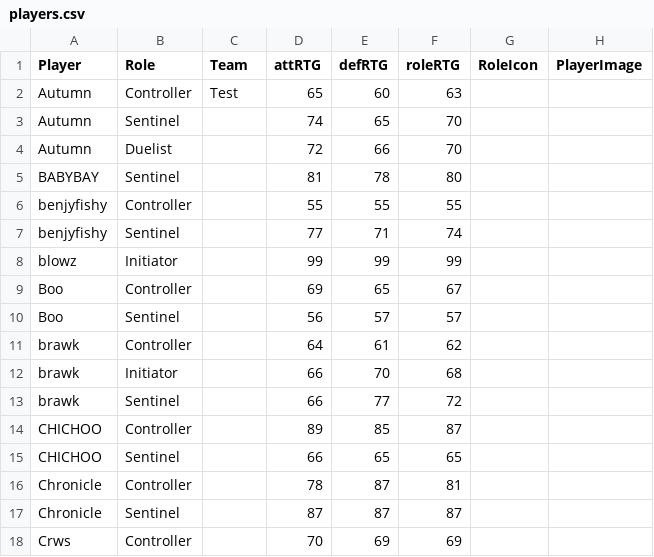
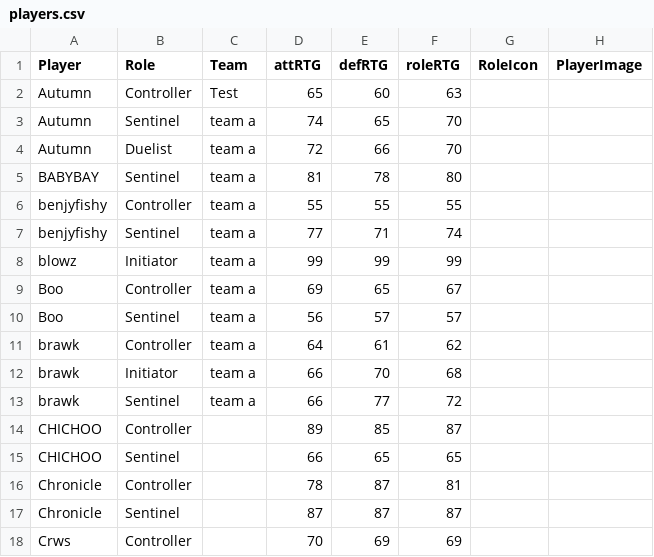
Before and after one commit to LawrenceParker/byLawrence, a CSV file: vp/players.csv, drawn as a sheet; only a part is shown.

Commit message:
Update players.csv

```diff
--- a/vp/players.csv
+++ b/vp/players.csv
@@ -2,13 +2,13 @@ Player,Role,Team,attRTG,defRTG,roleRTG,RoleIcon,PlayerImage
 Autumn,Controller,Test,65,60,63,,
-Autumn,Sentinel,,74,65,70,,
-Autumn,Duelist,,72,66,70,,
-BABYBAY,Sentinel,,81,78,80,,
-benjyfishy,Controller,,55,55,55,,
-benjyfishy,Sentinel,,77,71,74,,
-blowz,Initiator,,99,99,99,,
-Boo,Controller,,69,65,67,,
-Boo,Sentinel,,56,57,57,,
-brawk,Controller,,64,61,62,,
-brawk,Initiator,,66,70,68,,
-brawk,Sentinel,,66,77,72,,
+Autumn,Sentinel,team a,74,65,70,,
+Autumn,Duelist,team a,72,66,70,,
+BABYBAY,Sentinel,team a,81,78,80,,
+benjyfishy,Controller,team a,55,55,55,,
+benjyfishy,Sentinel,team a,77,71,74,,
+blowz,Initiator,team a,99,99,99,,
+Boo,Controller,team a,69,65,67,,
+Boo,Sentinel,team a,56,57,57,,
+brawk,Controller,team a,64,61,62,,
+brawk,Initiator,team a,66,70,68,,
+brawk,Sentinel,team a,66,77,72,,
 CHICHOO,Controller,,89,85,87,,
```
